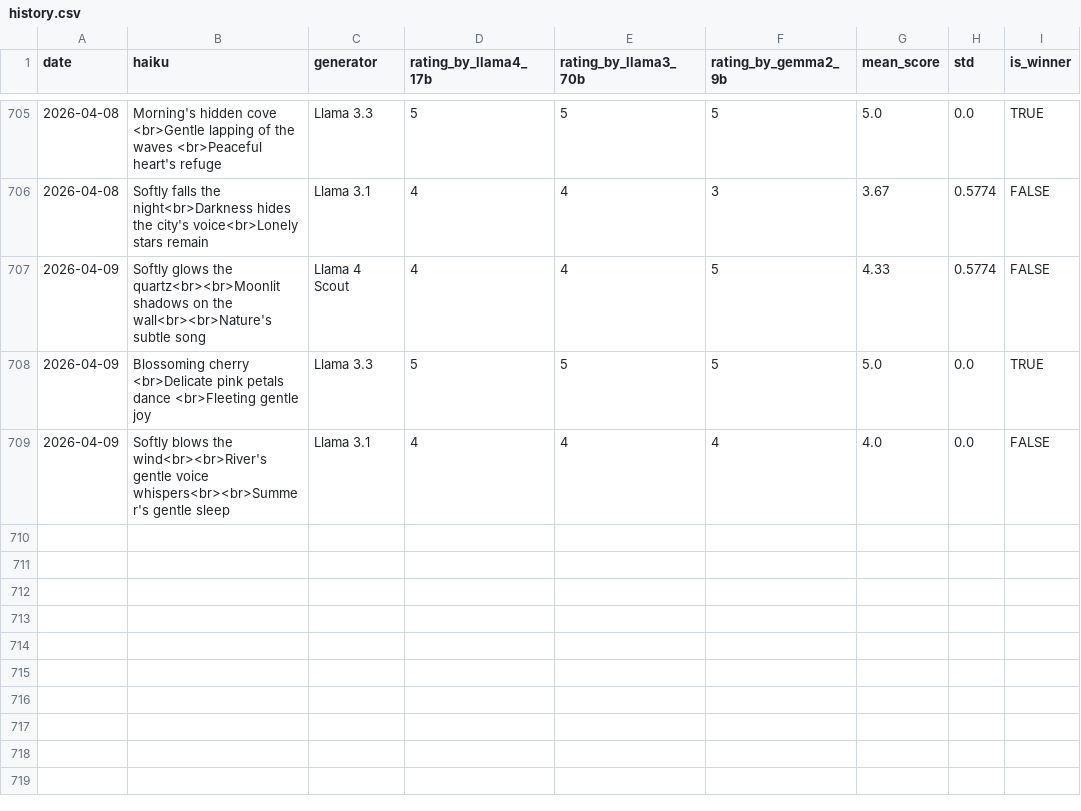
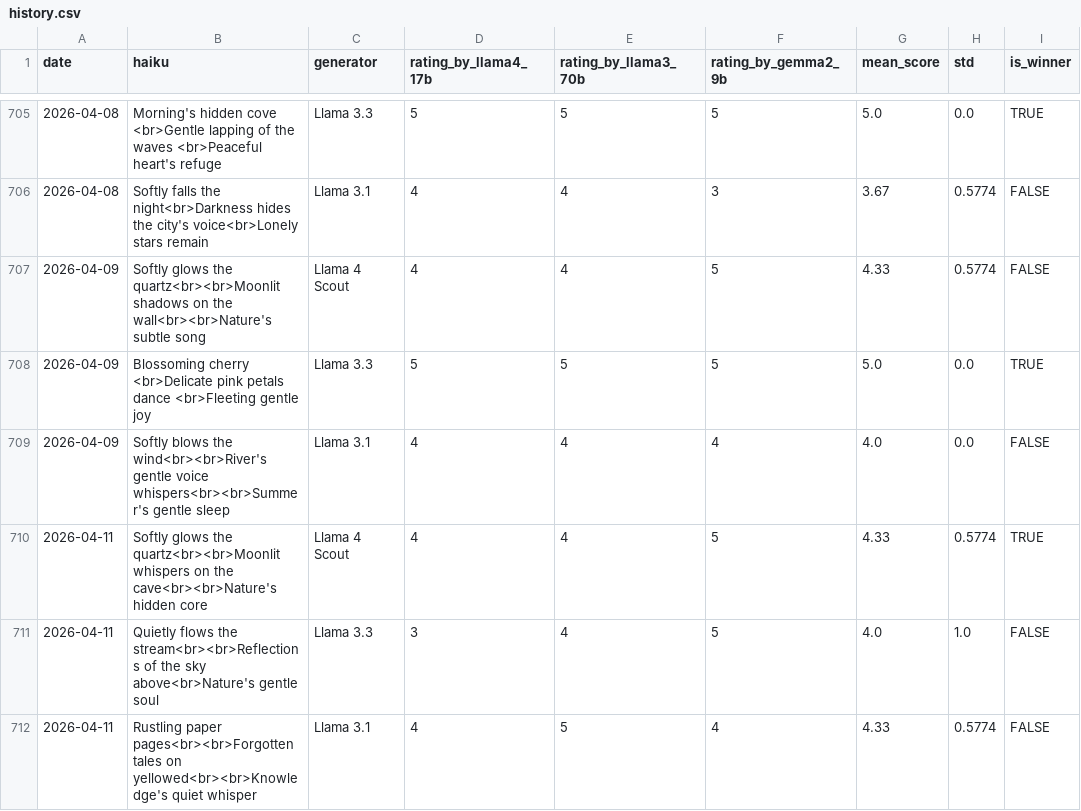
Before and after one commit to abeljohny/abeljohny, a CSV file: assets/history.csv, drawn as a sheet; only a part is shown, gaps mark what is left out; the diff names each change by its address in the sheet, - before the commit and + after, or states it on an @@ line.

```diff
--- a/assets/history.csv
+++ b/assets/history.csv
+row 710: 2026-04-11 | Softly glows the quartz<br><br>Moonlit whispers on the cave<br><br>Nature's hidden core | Llama 4 Scout | 4 | 4 | 5 | 4.33 | 0.5774 | TRUE
+row 711: 2026-04-11 | Quietly flows the stream<br><br>Reflections of the sky above<br>Nature's gentle soul | Llama 3.3 | 3 | 4 | 5 | 4.0 | 1.0 | FALSE
+row 712: 2026-04-11 | Rustling paper pages<br><br>Forgotten tales on yellowed<br><br>Knowledge's quiet whisper | Llama 3.1 | 4 | 5 | 4 | 4.33 | 0.5774 | FALSE
```
Also changed, not shown: 2 other files.
